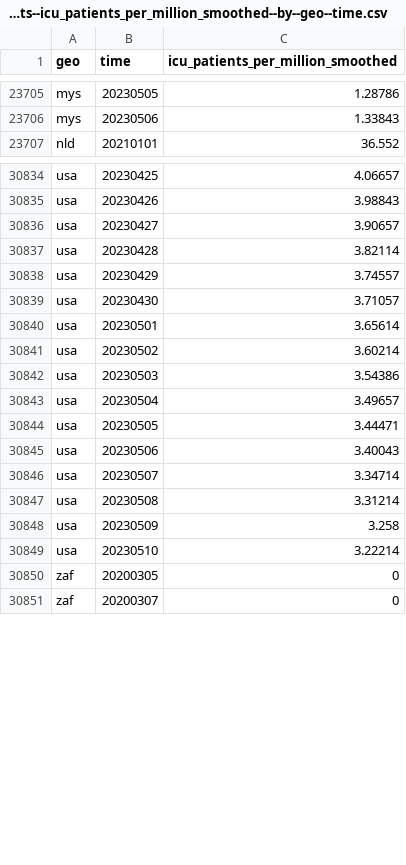
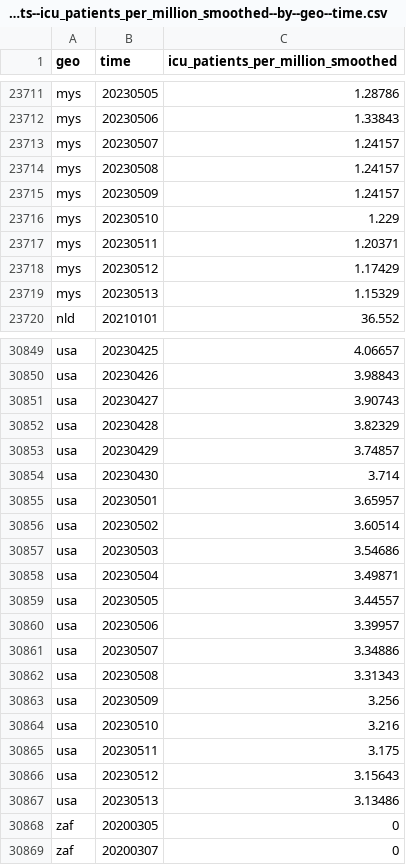
Before and after one commit to open-numbers/ddf--open_numbers--owid_covid_19, a CSV file: ddf--datapoints--icu_patients_per_million_smoothed--by--geo--time.csv, drawn as a sheet; only a part is shown, gaps mark what is left out; the diff covers the shown part only.

```diff
--- a/ddf--datapoints--icu_patients_per_million_smoothed--by--geo--time.csv
+++ b/ddf--datapoints--icu_patients_per_million_smoothed--by--geo--time.csv
@@ -23706,2 +23712,9 @@ mys,20230505,1.28786
 mys,20230506,1.33843
+mys,20230507,1.24157
+mys,20230508,1.24157
+mys,20230509,1.24157
+mys,20230510,1.229
+mys,20230511,1.20371
+mys,20230512,1.17429
+mys,20230513,1.15329
 nld,20210101,36.552
@@ -30835,16 +30850,19 @@ usa,20230425,4.06657
 usa,20230426,3.98843
-usa,20230427,3.90657
-usa,20230428,3.82114
-usa,20230429,3.74557
-usa,20230430,3.71057
-usa,20230501,3.65614
-usa,20230502,3.60214
-usa,20230503,3.54386
-usa,20230504,3.49657
-usa,20230505,3.44471
-usa,20230506,3.40043
-usa,20230507,3.34714
-usa,20230508,3.31214
-usa,20230509,3.258
-usa,20230510,3.22214
+usa,20230427,3.90743
+usa,20230428,3.82329
+usa,20230429,3.74857
+usa,20230430,3.714
+usa,20230501,3.65957
+usa,20230502,3.60514
+usa,20230503,3.54686
+usa,20230504,3.49871
+usa,20230505,3.44557
+usa,20230506,3.39957
+usa,20230507,3.34886
+usa,20230508,3.31343
+usa,20230509,3.256
+usa,20230510,3.216
+usa,20230511,3.175
+usa,20230512,3.15643
+usa,20230513,3.13486
 zaf,20200305,0
```
Also changed, not shown: 8 added rows and 23 edited cells elsewhere in this file, ddf--datapoints--hosp_patients_smoothed--by--geo--time.csv, ddf--datapoints--total_boosters--by--geo--time.csv, 47 other files.
